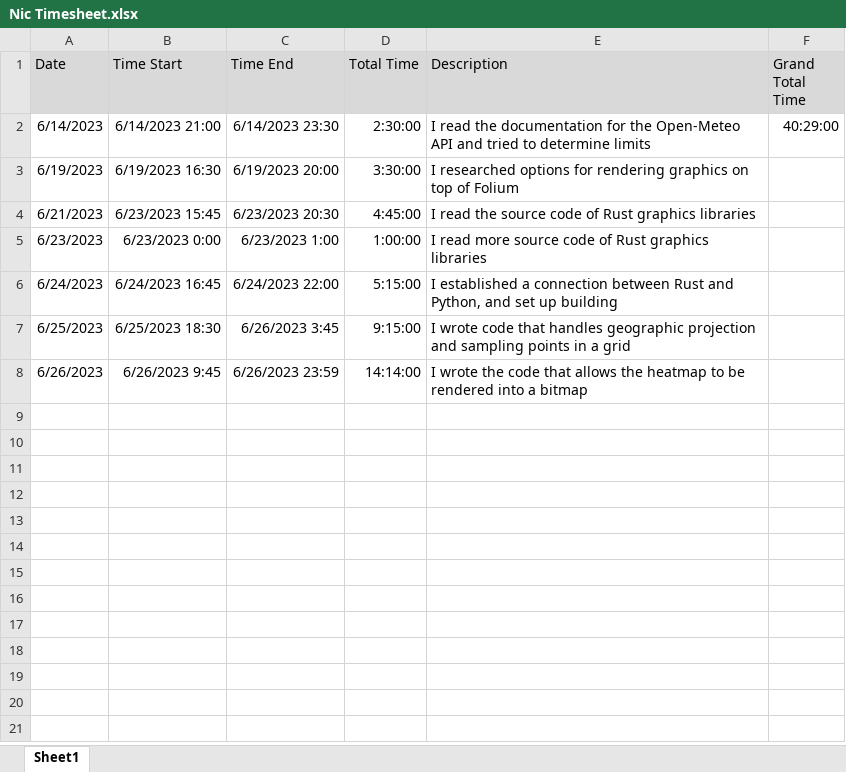
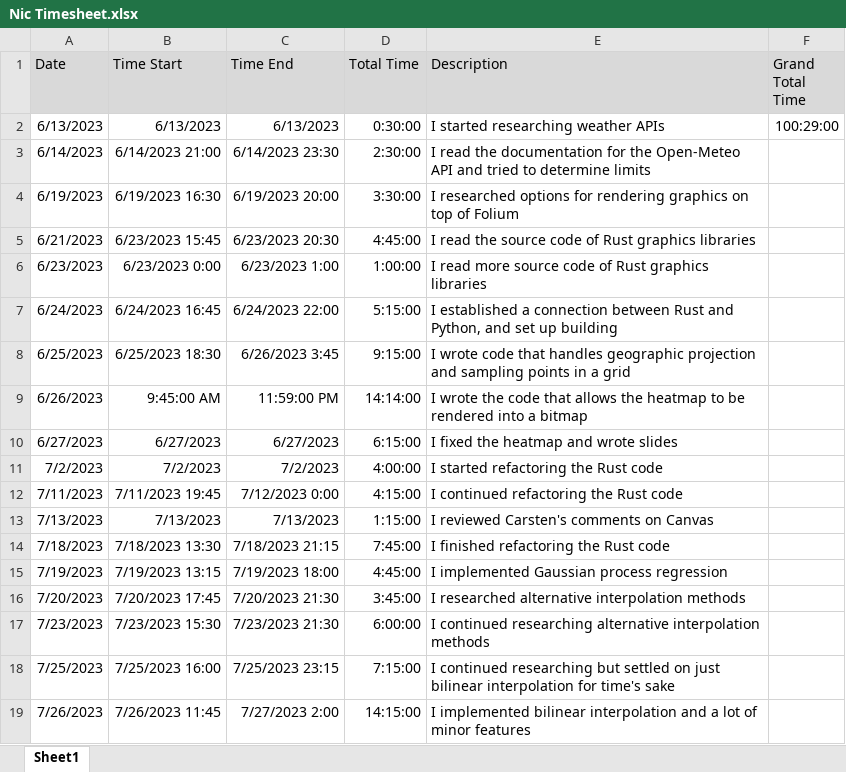
Before and after one commit to aidan-winney/WeatherViz, an Excel workbook: Timesheets/Nic Timesheet.xlsx, sheet Sheet1, drawn as a sheet; values as stored, in another font and other column widths than the file's, no borders; addresses are those after the commit; the diff names each change by its address in the sheet, - before the commit and + after, or states it on an @@ line.

Commit message:
Add my timesheet

```diff
--- a/Timesheets/Nic Timesheet.xlsx (sheet Sheet1)
+++ b/Timesheets/Nic Timesheet.xlsx (sheet Sheet1)
+row 2: 6/13/2023 | 6/13/2023 | 6/13/2023 | 0:30:00 | I started researching weather APIs | 100:29:00
-F3 (Grand Total Time): 40:29:00
+F3 (Grand Total Time): (empty)
-B9 (Time Start): 6/26/2023 9:45
+B9 (Time Start): 9:45:00 AM
-C9 (Time End): 6/26/2023 23:59
+C9 (Time End): 11:59:00 PM
+row 10: 6/27/2023 | 6/27/2023 | 6/27/2023 | 6:15:00 | I fixed the heatmap and wrote slides
+row 11: 7/2/2023 | 7/2/2023 | 7/2/2023 | 4:00:00 | I started refactoring the Rust code
+row 12: 7/11/2023 | 7/11/2023 19:45 | 7/12/2023 0:00 | 4:15:00 | I continued refactoring the Rust code
+row 13: 7/13/2023 | 7/13/2023 | 7/13/2023 | 1:15:00 | I reviewed Carsten's comments on Canvas
+row 14: 7/18/2023 | 7/18/2023 13:30 | 7/18/2023 21:15 | 7:45:00 | I finished refactoring the Rust code
+row 15: 7/19/2023 | 7/19/2023 13:15 | 7/19/2023 18:00 | 4:45:00 | I implemented Gaussian process regression
+row 16: 7/20/2023 | 7/20/2023 17:45 | 7/20/2023 21:30 | 3:45:00 | I researched alternative interpolation methods
+row 17: 7/23/2023 | 7/23/2023 15:30 | 7/23/2023 21:30 | 6:00:00 | I continued researching alternative interpolation methods
+row 18: 7/25/2023 | 7/25/2023 16:00 | 7/25/2023 23:15 | 7:15:00 | I continued researching but settled on just bilinear interpolation for time's sake
+row 19: 7/26/2023 | 7/26/2023 11:45 | 7/27/2023 2:00 | 14:15:00 | I implemented bilinear interpolation and a lot of minor features
```
Also changed, not shown: formulas that keep their value.
